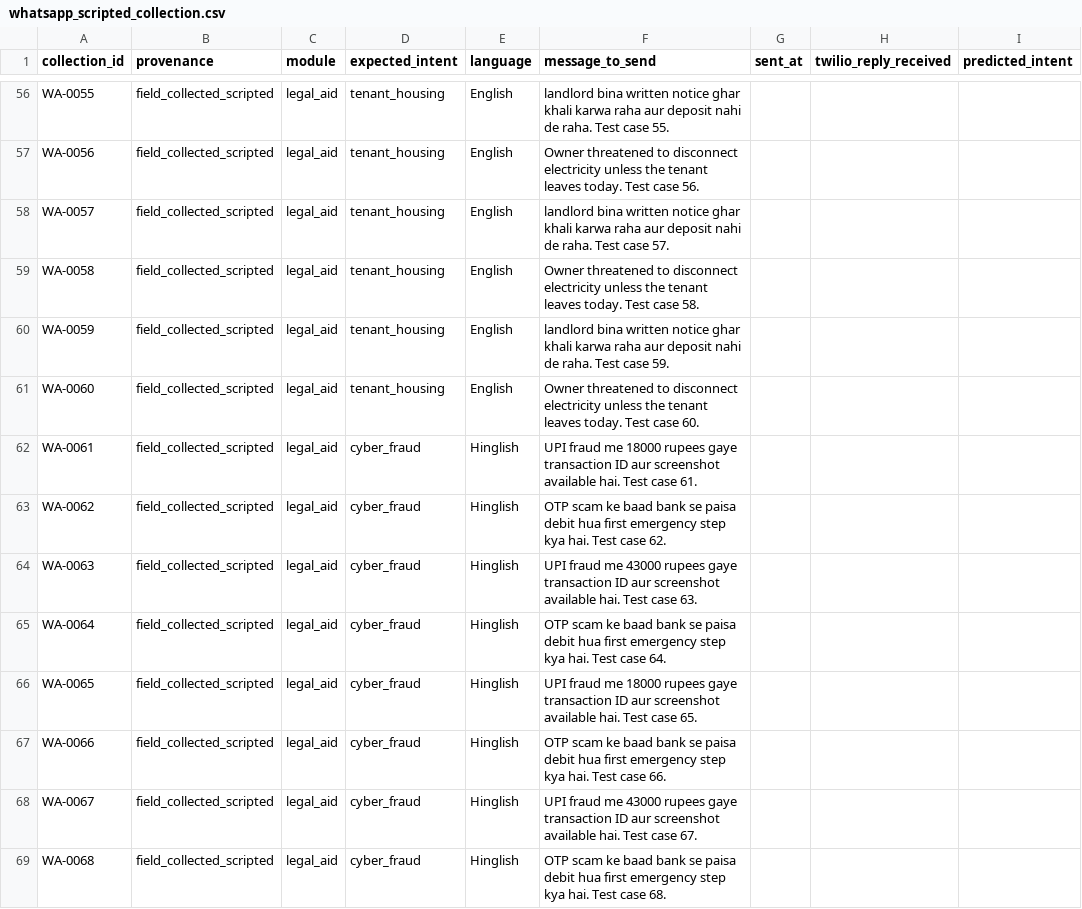
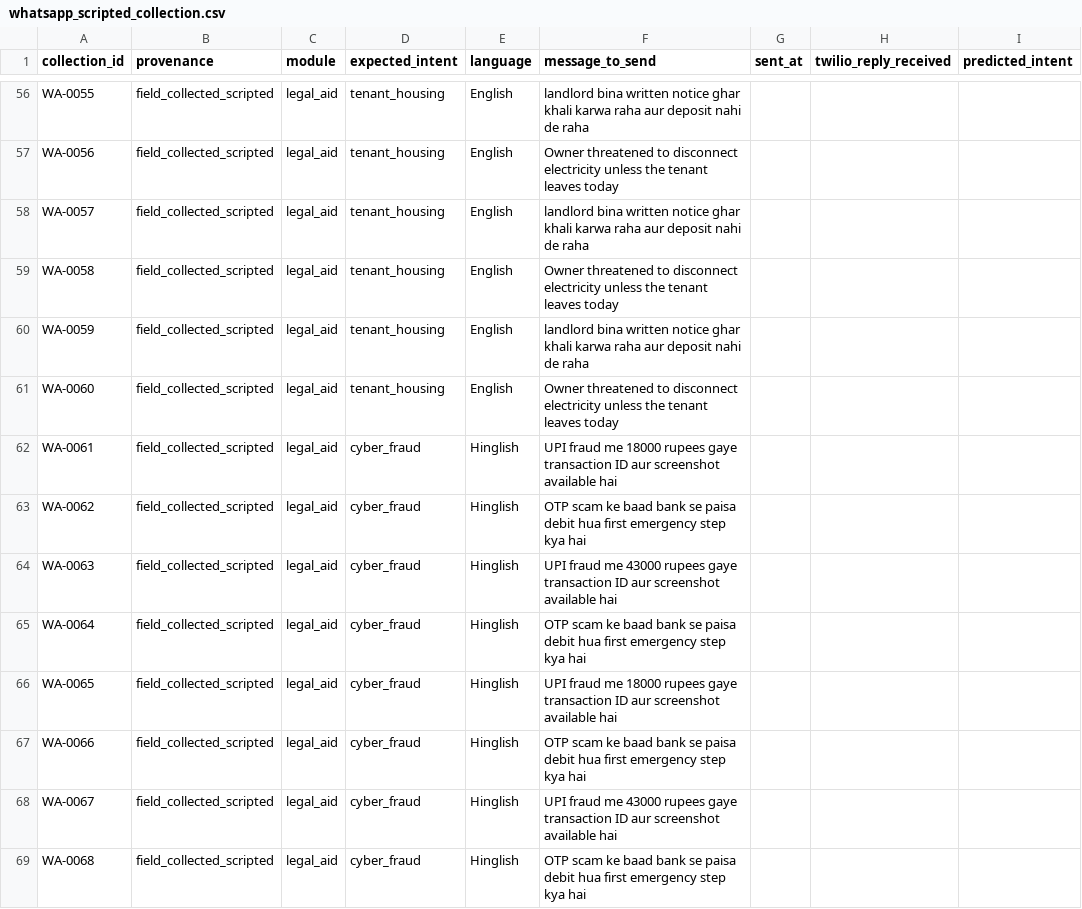
Before and after one commit to HackIndiaXYZ/adaption-autoscientist-challenge-50000-prize-pool-nyayadocs, a CSV file: collection/whatsapp_scripted_collection.csv, drawn as a sheet; only a part is shown, gaps mark what is left out; the diff covers the shown part only; the diff names each change by its address in the sheet, - before the commit and + after, or states it on an @@ line.

```diff
--- a/collection/whatsapp_scripted_collection.csv
+++ b/collection/whatsapp_scripted_collection.csv
-F56 (message_to_send): …nahi de raha. Test case 55.
+F56 (message_to_send): …nahi de raha
-F57 (message_to_send): …tenant leaves today. Test case 56.
+F57 (message_to_send): …tenant leaves today
-F58 (message_to_send): …nahi de raha. Test case 57.
+F58 (message_to_send): …nahi de raha
-F59 (message_to_send): …tenant leaves today. Test case 58.
+F59 (message_to_send): …tenant leaves today
-F60 (message_to_send): …nahi de raha. Test case 59.
+F60 (message_to_send): …nahi de raha
-F61 (message_to_send): …tenant leaves today. Test case 60.
+F61 (message_to_send): …tenant leaves today
-F62 (message_to_send): …screenshot available hai. Test case 61.
+F62 (message_to_send): …screenshot available hai
-F63 (message_to_send): …step kya hai. Test case 62.
+F63 (message_to_send): …step kya hai
-F64 (message_to_send): …screenshot available hai. Test case 63.
+F64 (message_to_send): …screenshot available hai
-F65 (message_to_send): …step kya hai. Test case 64.
+F65 (message_to_send): …step kya hai
-F66 (message_to_send): …screenshot available hai. Test case 65.
+F66 (message_to_send): …screenshot available hai
-F67 (message_to_send): …step kya hai. Test case 66.
+F67 (message_to_send): …step kya hai
-F68 (message_to_send): …screenshot available hai. Test case 67.
+F68 (message_to_send): …screenshot available hai
-F69 (message_to_send): …step kya hai. Test case 68.
+F69 (message_to_send): …step kya hai
```
Also changed, not shown: 136 edited cells elsewhere in this file, 17 other files.
